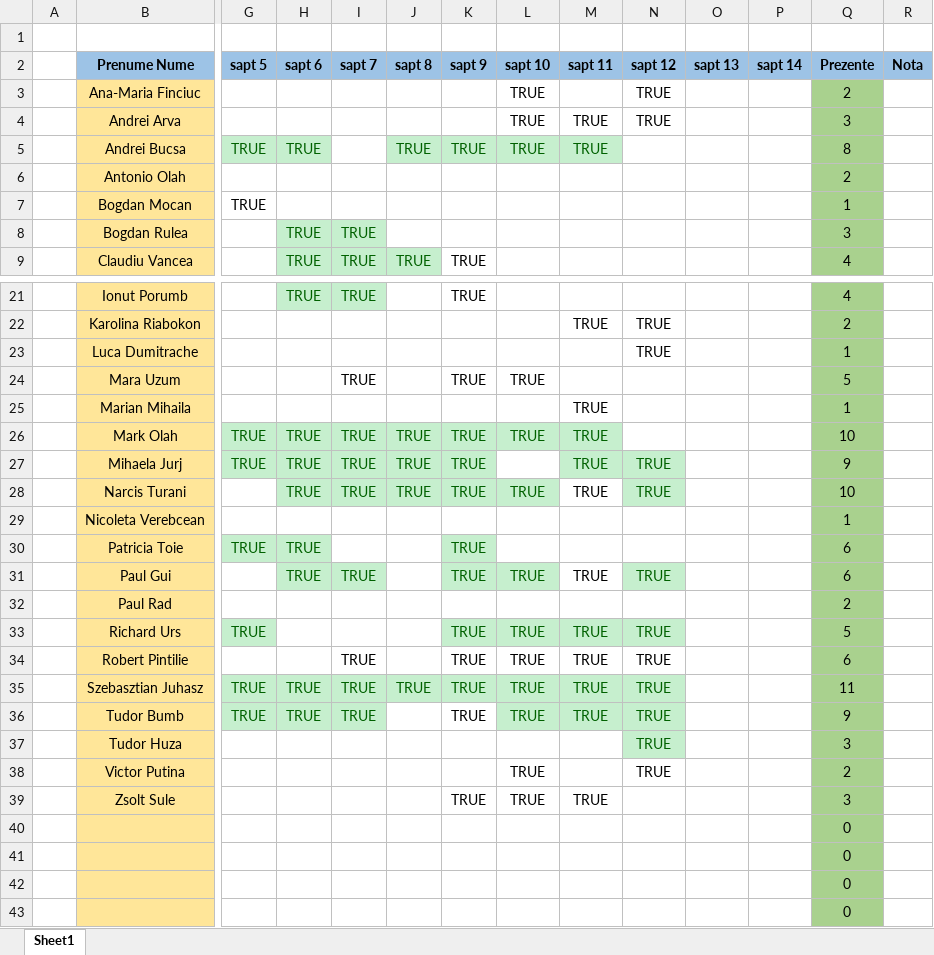
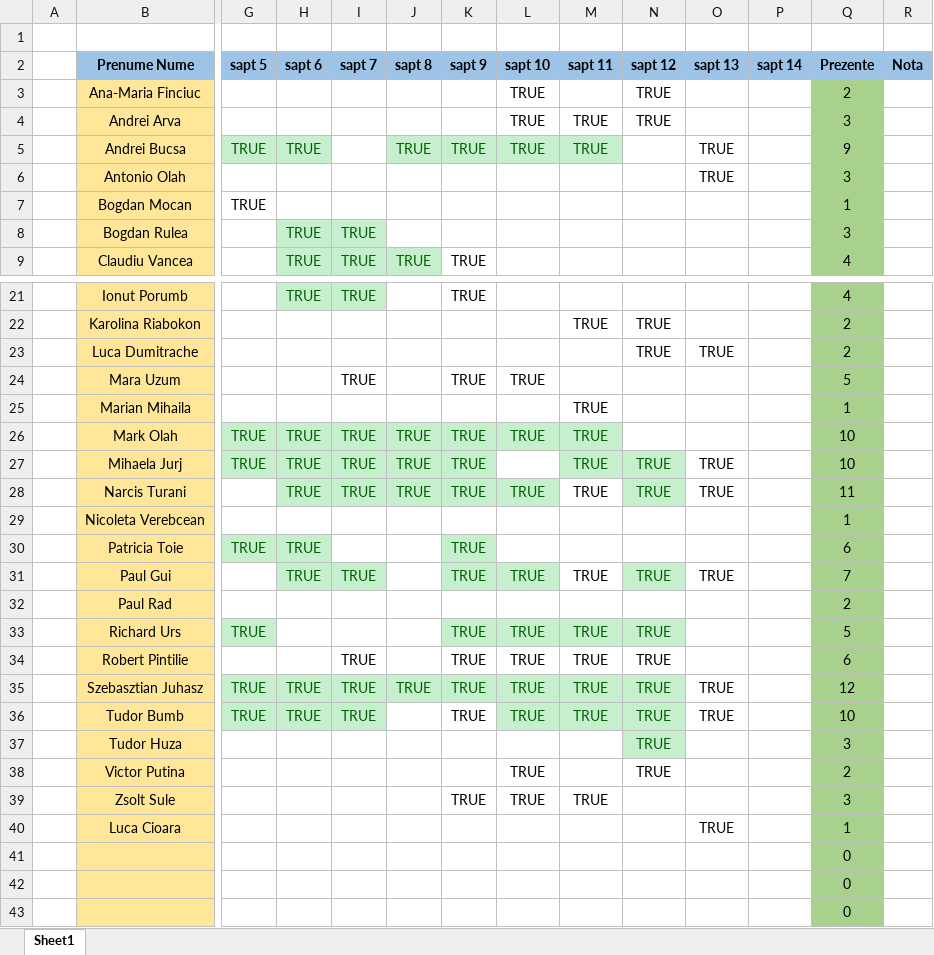
Before and after one commit to PelleRemus/Facultate_Promotia_2022_2025, an Excel workbook: CalculNumeric/Prezenta.xlsx, sheet Sheet1, drawn as a sheet; only a part is shown, gaps mark what is left out; values as stored, in another font and other column widths than the file's, no borders; conditional formats not drawn; removed rows and columns are numbered as before the commit, all else as after; rows hold the shown columns only; the diff covers the shown part only; the diff names each change by its address in the sheet, - before the commit and + after, or states it on an @@ line.

```diff
--- a/CalculNumeric/Prezenta.xlsx (sheet Sheet1)
+++ b/CalculNumeric/Prezenta.xlsx (sheet Sheet1)
-O5:O6 (sapt 13): (empty)
+O5:O6 (sapt 13): TRUE
-Q5 (Prezente): 8
+Q5 (Prezente): 9
-Q6 (Prezente): 2
+Q6 (Prezente): 3
-O23 (sapt 13): (empty)
+O23 (sapt 13): TRUE
-Q23 (Prezente): 1
+Q23 (Prezente): 2
-O27:O28 (sapt 13): (empty)
+O27:O28 (sapt 13): TRUE
-Q27 (Prezente): 9
+Q27 (Prezente): 10
-Q28 (Prezente): 10
+Q28 (Prezente): 11
-O31 (sapt 13): (empty)
+O31 (sapt 13): TRUE
-Q31 (Prezente): 6
+Q31 (Prezente): 7
-O35:O36 (sapt 13): (empty)
+O35:O36 (sapt 13): TRUE
-Q35 (Prezente): 11
+Q35 (Prezente): 12
-Q36 (Prezente): 9
+Q36 (Prezente): 10
-row 40:  |  |  |  |  |  |  |  |  |  |  |  | 0
+row 40:  | Luca Cioara |  |  |  |  |  |  |  |  | TRUE |  | 1
```
Also changed, not shown: 2 edited cells elsewhere in this sheet, 1 other file.
